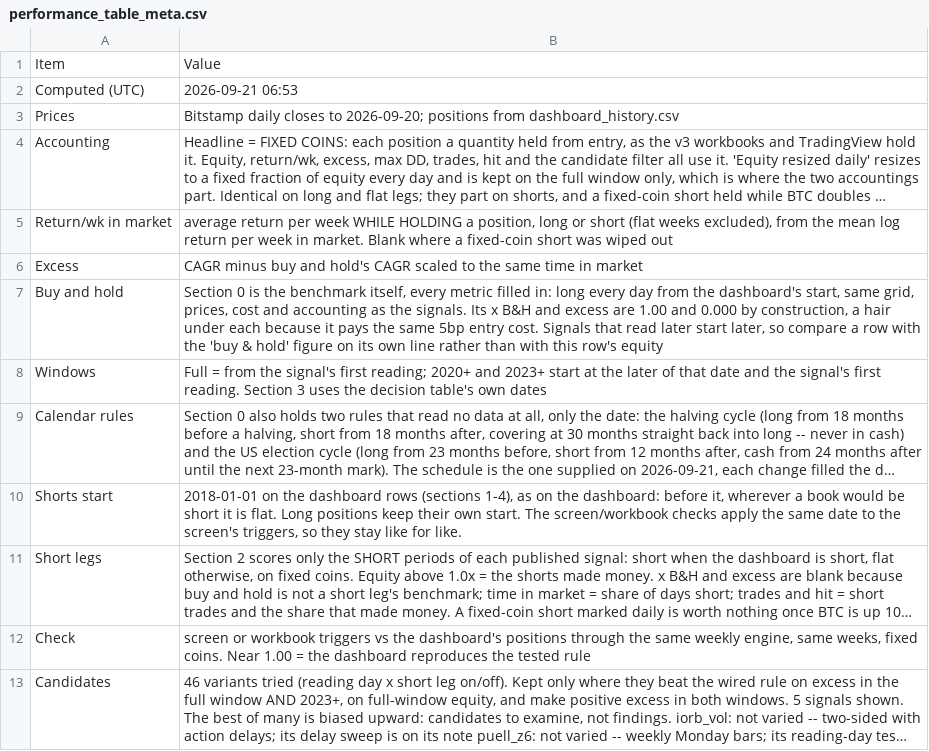
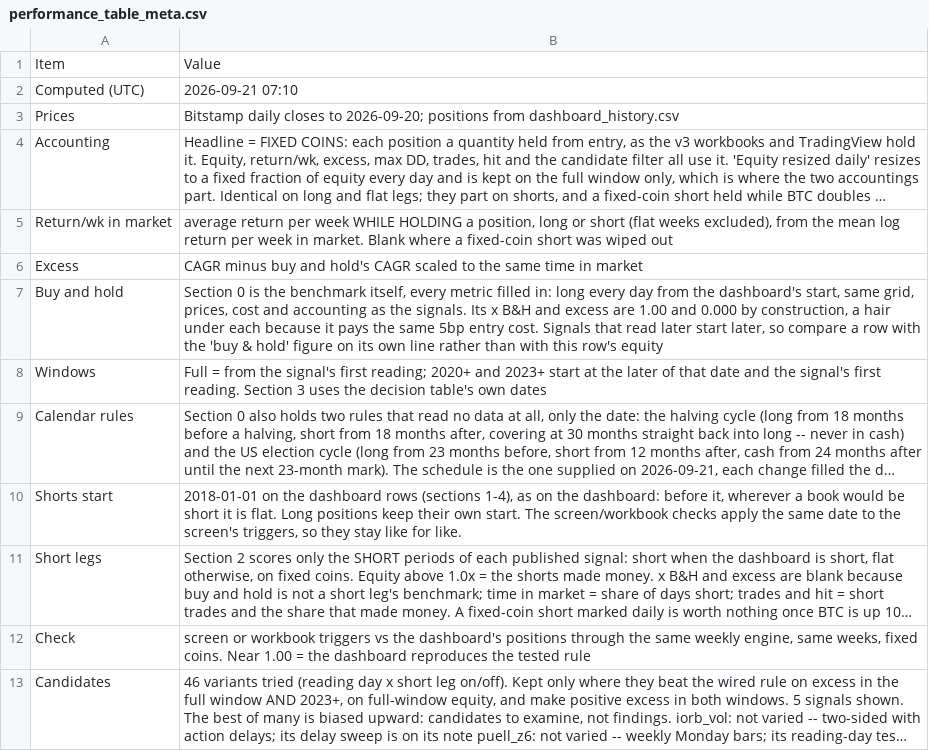
Before and after one commit to 3Jack1/btc-credit-dashboard, a CSV file: performance_table_meta.csv, drawn as a sheet; long unchanged cells end in ….

Commit message:
Performance table 2026-09-21

```diff
--- a/performance_table_meta.csv
+++ b/performance_table_meta.csv
@@ -1,3 +1,3 @@
 Item,Value
-Computed (UTC),2026-09-21 06:53
+Computed (UTC),2026-09-21 07:10
 Prices,Bitstamp daily closes to 2026-09-20; positions from dashboard_history.csv
```
